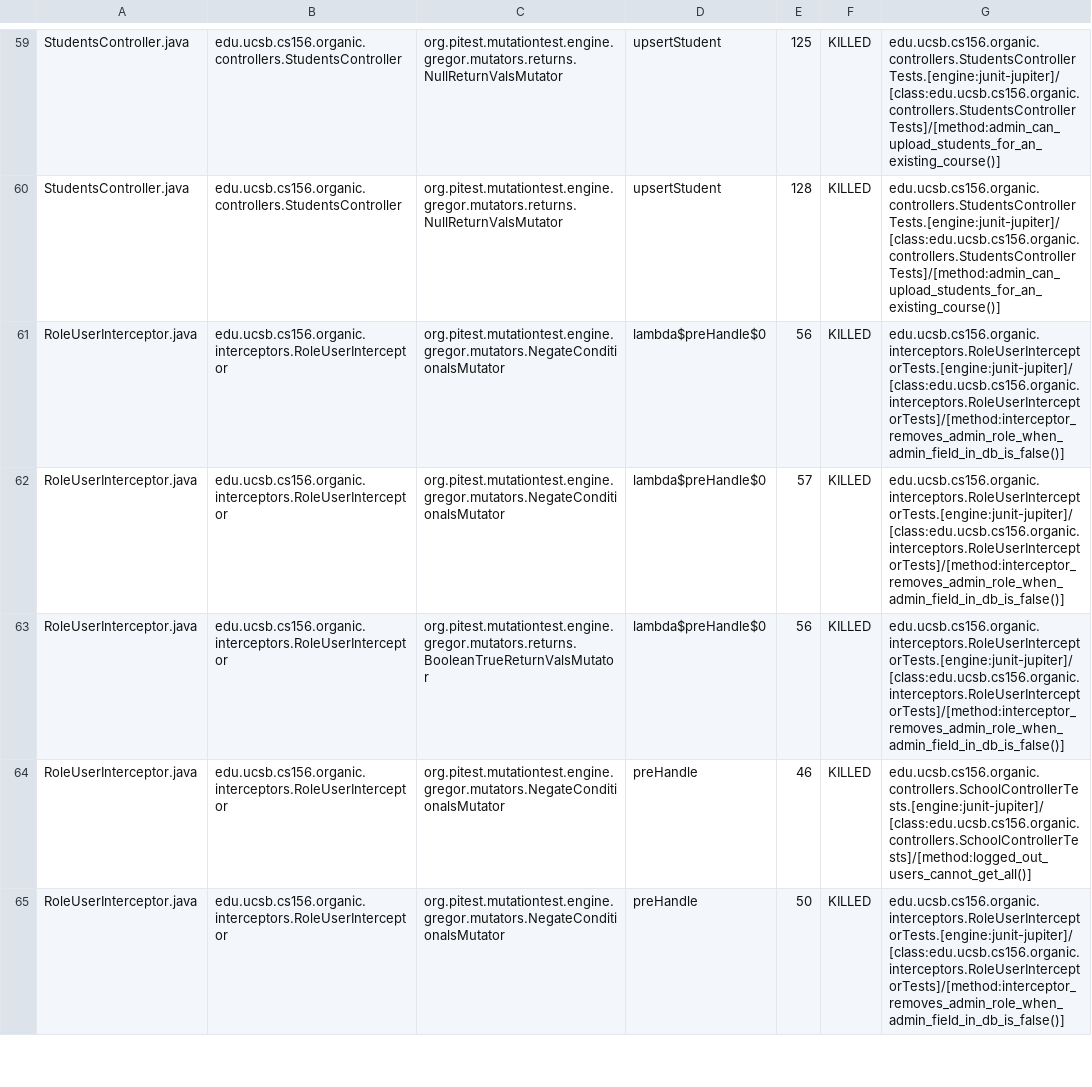
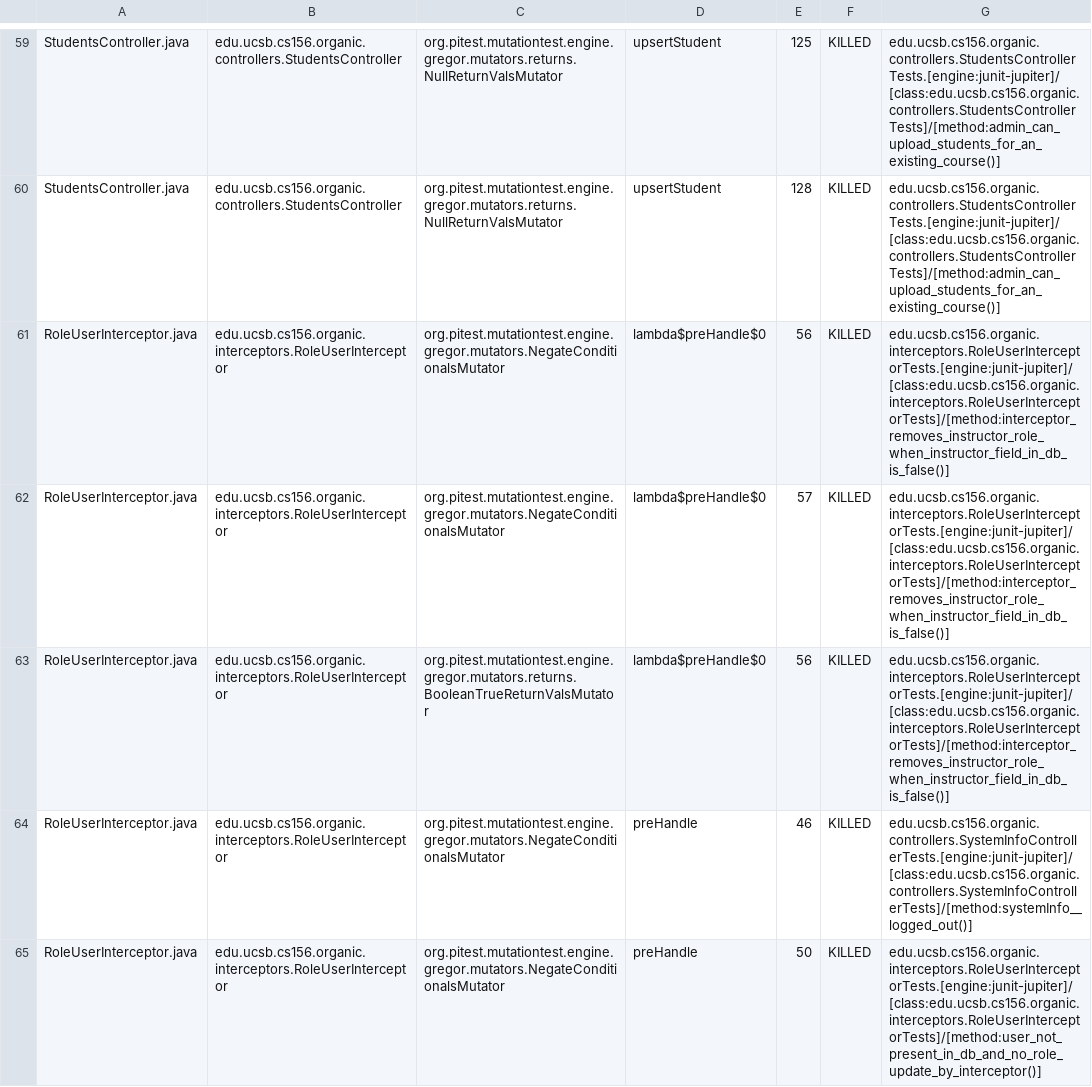
Before and after one commit to ucsb-cs156-s24/proj-organic-s24-5pm-4, a CSV file: prs/38/pitest/mutations.csv, drawn as a sheet; only a part is shown, gaps mark what is left out; the diff covers the shown part only.

Commit message:
Deploying to gh-pages from @ ucsb-cs156-s24/proj-organic-s24-5pm-4@e67a63d723c27f61cbca63208ebb7b515e871ac3 🚀

```diff
--- a/prs/38/pitest/mutations.csv
+++ b/prs/38/pitest/mutations.csv
@@ -60,6 +60,6 @@ StudentsController.java,edu.ucsb.cs156.organic.controllers.StudentsController,or
 StudentsController.java,edu.ucsb.cs156.organic.controllers.StudentsController,org.pitest.mutationtest.engine.gregor.mutators.returns.NullReturnValsMutator,upsertStudent,128,KILLED,edu.ucsb.cs156.organic.controllers.StudentsControllerTests.[engine:junit-jupiter]/[class:edu.ucsb.cs156.organic.controllers.StudentsControllerTests]/[method:admin_can_upload_students_for_an_existing_course()]
-RoleUserInterceptor.java,edu.ucsb.cs156.organic.interceptors.RoleUserInterceptor,org.pitest.mutationtest.engine.gregor.mutators.NegateConditionalsMutator,lambda$preHandle$0,56,KILLED,edu.ucsb.cs156.organic.interceptors.RoleUserInterceptorTests.[engine:junit-jupiter]/[class:edu.ucsb.cs156.organic.interceptors.RoleUserInterceptorTests]/[method:interceptor_removes_admin_role_when_admin_field_in_db_is_false()]
-RoleUserInterceptor.java,edu.ucsb.cs156.organic.interceptors.RoleUserInterceptor,org.pitest.mutationtest.engine.gregor.mutators.NegateConditionalsMutator,lambda$preHandle$0,57,KILLED,edu.ucsb.cs156.organic.interceptors.RoleUserInterceptorTests.[engine:junit-jupiter]/[class:edu.ucsb.cs156.organic.interceptors.RoleUserInterceptorTests]/[method:interceptor_removes_admin_role_when_admin_field_in_db_is_false()]
-RoleUserInterceptor.java,edu.ucsb.cs156.organic.interceptors.RoleUserInterceptor,org.pitest.mutationtest.engine.gregor.mutators.returns.BooleanTrueReturnValsMutator,lambda$preHandle$0,56,KILLED,edu.ucsb.cs156.organic.interceptors.RoleUserInterceptorTests.[engine:junit-jupiter]/[class:edu.ucsb.cs156.organic.interceptors.RoleUserInterceptorTests]/[method:interceptor_removes_admin_role_when_admin_field_in_db_is_false()]
-RoleUserInterceptor.java,edu.ucsb.cs156.organic.interceptors.RoleUserInterceptor,org.pitest.mutationtest.engine.gregor.mutators.NegateConditionalsMutator,preHandle,46,KILLED,edu.ucsb.cs156.organic.controllers.SchoolControllerTests.[engine:junit-jupiter]/[class:edu.ucsb.cs156.organic.controllers.SchoolControllerTests]/[method:logged_out_users_cannot_get_all()]
-RoleUserInterceptor.java,edu.ucsb.cs156.organic.interceptors.RoleUserInterceptor,org.pitest.mutationtest.engine.gregor.mutators.NegateConditionalsMutator,preHandle,50,KILLED,edu.ucsb.cs156.organic.interceptors.RoleUserInterceptorTests.[engine:junit-jupiter]/[class:edu.ucsb.cs156.organic.interceptors.RoleUserInterceptorTests]/[method:interceptor_removes_admin_role_when_admin_field_in_db_is_false()]
+RoleUserInterceptor.java,edu.ucsb.cs156.organic.interceptors.RoleUserInterceptor,org.pitest.mutationtest.engine.gregor.mutators.NegateConditionalsMutator,lambda$preHandle$0,56,KILLED,edu.ucsb.cs156.organic.interceptors.RoleUserInterceptorTests.[engine:junit-jupiter]/[class:edu.ucsb.cs156.organic.interceptors.RoleUserInterceptorTests]/[method:interceptor_removes_instructor_role_when_instructor_field_in_db_is_false()]
+RoleUserInterceptor.java,edu.ucsb.cs156.organic.interceptors.RoleUserInterceptor,org.pitest.mutationtest.engine.gregor.mutators.NegateConditionalsMutator,lambda$preHandle$0,57,KILLED,edu.ucsb.cs156.organic.interceptors.RoleUserInterceptorTests.[engine:junit-jupiter]/[class:edu.ucsb.cs156.organic.interceptors.RoleUserInterceptorTests]/[method:interceptor_removes_instructor_role_when_instructor_field_in_db_is_false()]
+RoleUserInterceptor.java,edu.ucsb.cs156.organic.interceptors.RoleUserInterceptor,org.pitest.mutationtest.engine.gregor.mutators.returns.BooleanTrueReturnValsMutator,lambda$preHandle$0,56,KILLED,edu.ucsb.cs156.organic.interceptors.RoleUserInterceptorTests.[engine:junit-jupiter]/[class:edu.ucsb.cs156.organic.interceptors.RoleUserInterceptorTests]/[method:interceptor_removes_instructor_role_when_instructor_field_in_db_is_false()]
+RoleUserInterceptor.java,edu.ucsb.cs156.organic.interceptors.RoleUserInterceptor,org.pitest.mutationtest.engine.gregor.mutators.NegateConditionalsMutator,preHandle,46,KILLED,edu.ucsb.cs156.organic.controllers.SystemInfoControllerTests.[engine:junit-jupiter]/[class:edu.ucsb.cs156.organic.controllers.SystemInfoControllerTests]/[method:systemInfo__logged_out()]
+RoleUserInterceptor.java,edu.ucsb.cs156.organic.interceptors.RoleUserInterceptor,org.pitest.mutationtest.engine.gregor.mutators.NegateConditionalsMutator,preHandle,50,KILLED,edu.ucsb.cs156.organic.interceptors.RoleUserInterceptorTests.[engine:junit-jupiter]/[class:edu.ucsb.cs156.organic.interceptors.RoleUserInterceptorTests]/[method:user_not_present_in_db_and_no_role_update_by_interceptor()]
```
Also changed, not shown: 13 edited cells elsewhere in this file, 17 other files.
